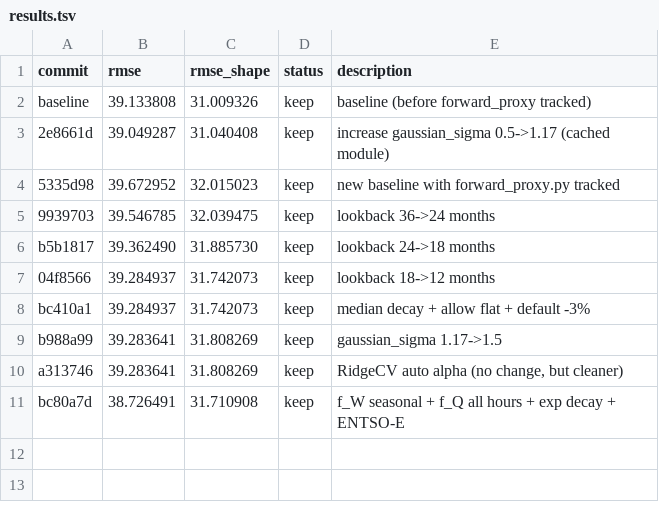
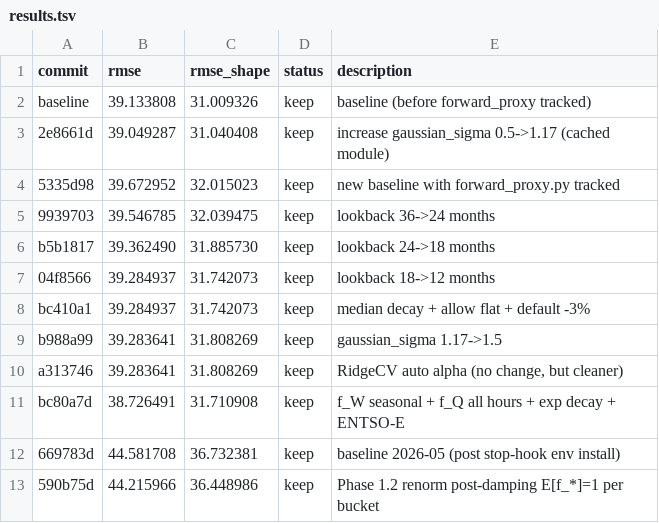
Before and after one commit to JulienFMV/PFC, a TSV file: results.tsv, drawn as a sheet.

```diff
--- a/results.tsv
+++ b/results.tsv
@@ -11 +11,3 @@ a313746	39.283641	31.808269	keep	RidgeCV auto alpha (no change, but cleaner)
 bc80a7d	38.726491	31.710908	keep	f_W seasonal + f_Q all hours + exp decay + ENTSO-E
+669783d	44.581708	36.732381	keep	baseline 2026-05 (post stop-hook env install)
+590b75d	44.215966	36.448986	keep	Phase 1.2 renorm post-damping E[f_*]=1 per bucket
```
Also changed, not shown: 1 other file.
